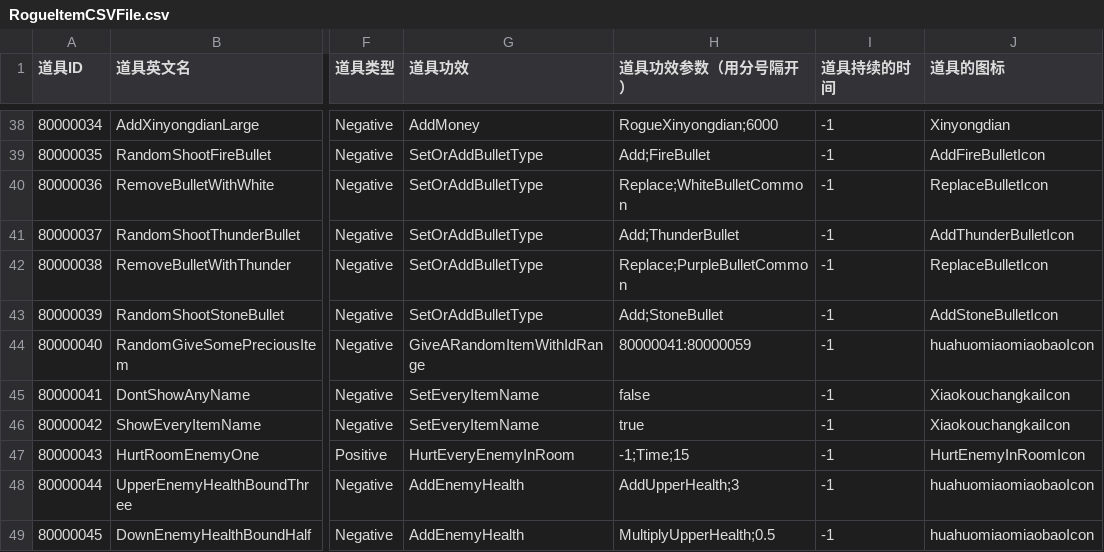
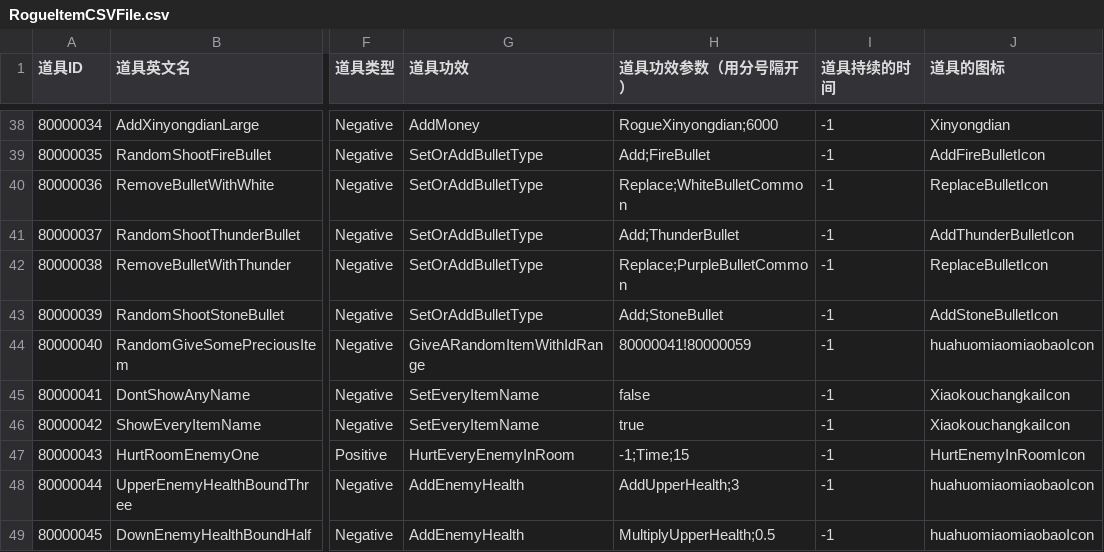
Before and after one commit to YYHHOrganization/GameDemo2024, a CSV file: Assets/Designer/CsvTable/RogueLike/RogueItemCSVFile.csv, drawn as a sheet; only a part is shown, gaps mark what is left out; the diff names each change by its address in the sheet, - before the commit and + after, or states it on an @@ line.

Commit message:
fix itemBase class

```diff
--- a/Assets/Designer/CsvTable/RogueLike/RogueItemCSVFile.csv
+++ b/Assets/Designer/CsvTable/RogueLike/RogueItemCSVFile.csv
-H44 (道具功效参数（用分号隔开）): 80000041:80000059
+H44 (道具功效参数（用分号隔开）): 80000041!80000059
```
Also changed, not shown: 8 other files.
